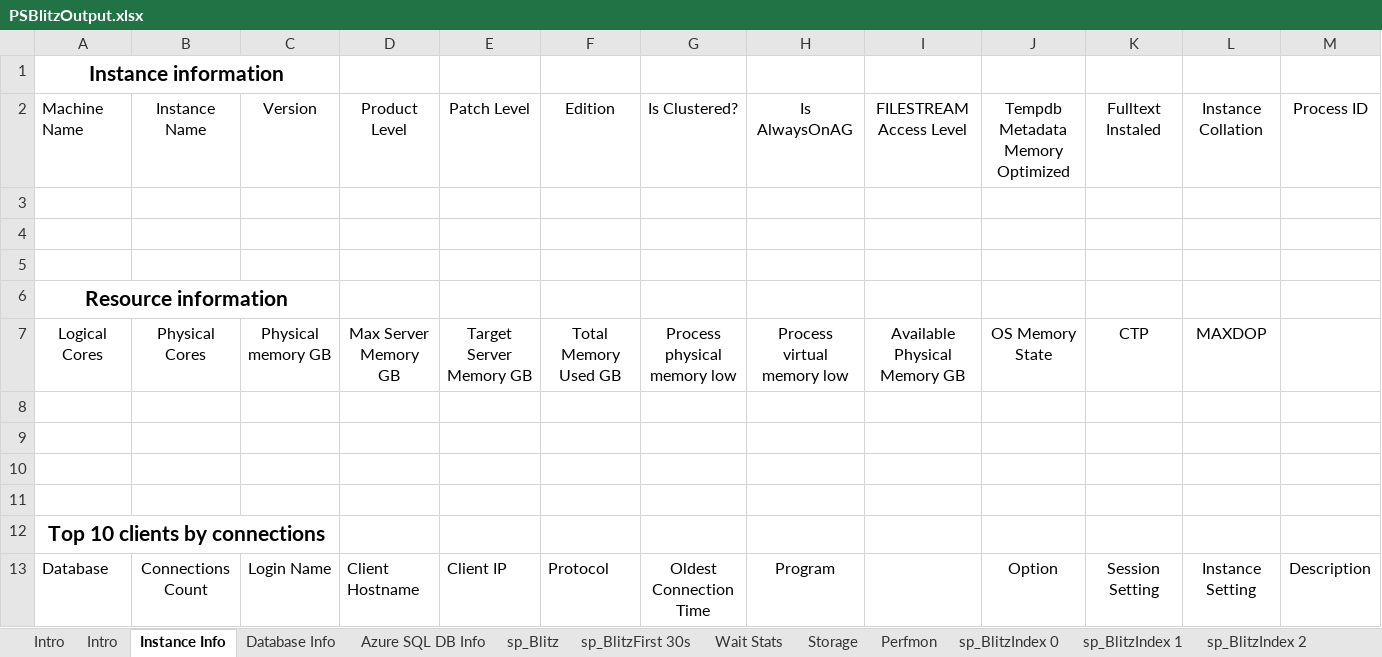
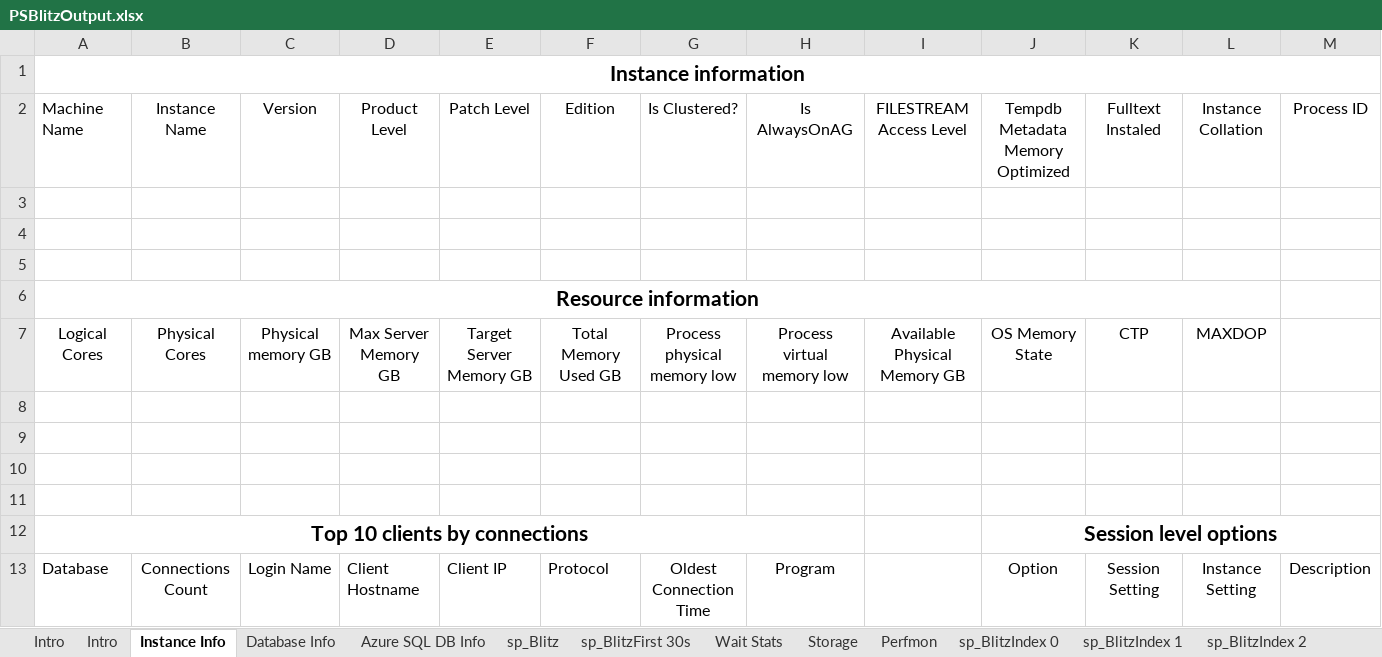
Before and after one commit to VladDBA/PSBlitz, an Excel workbook: Resources/PSBlitzOutput.xlsx, sheet Instance Info, drawn as a sheet; only a part is shown; values as stored, in another font and other column widths than the file's, no borders; table styles not drawn; the diff names each change by its address in the sheet, - before the commit and + after, or states it on an @@ line.

```diff
--- a/Resources/PSBlitzOutput.xlsx (sheet Instance Info)
+++ b/Resources/PSBlitzOutput.xlsx (sheet Instance Info)
-A1:C1 merged
+A1:Q1 merged
-A6:C6 merged
+A6:L6 merged
-A12:C12 merged
+A12:H12 merged
-J12: (empty)
+J12: Session level options
+J12:M12 merged
```
Also changed, not shown: sheet sp_BlitzWho, 2 other files.
